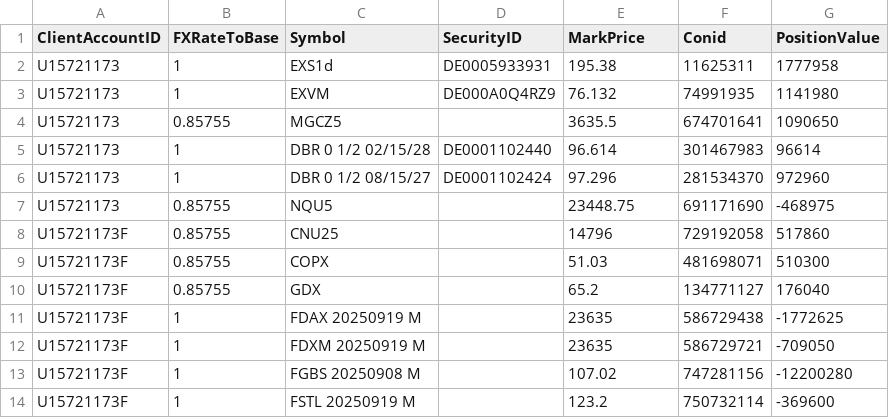
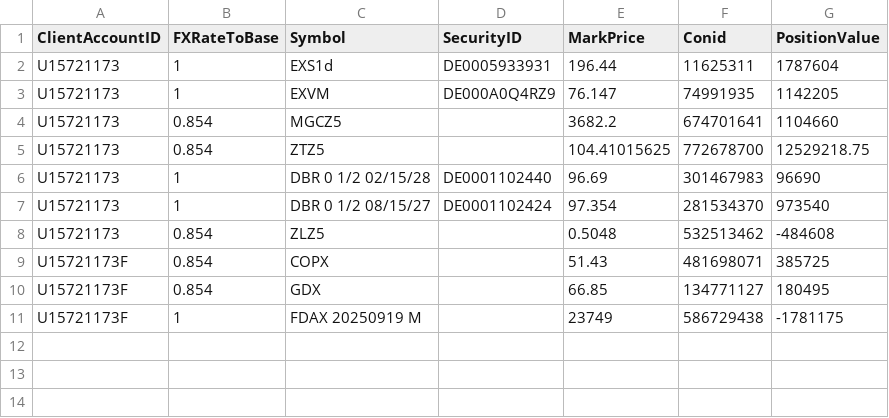
Before and after one commit to foscoa/Qcore, a CSV file: Q_Pareto_Transaction_History_DEV/Data/YDAY_mkt_price_FA.csv, drawn as a sheet.

```diff
--- a/Q_Pareto_Transaction_History_DEV/Data/YDAY_mkt_price_FA.csv
+++ b/Q_Pareto_Transaction_History_DEV/Data/YDAY_mkt_price_FA.csv
@@ -1,14 +1,11 @@
 "ClientAccountID","FXRateToBase","Symbol","SecurityID","MarkPrice","Conid","PositionValue"
-"U15721173","1","EXS1d","DE0005933931","195.38","11625311","1777958"
-"U15721173","1","EXVM","DE000A0Q4RZ9","76.132","74991935","1141980"
-"U15721173","0.85755","MGCZ5","","3635.5","674701641","1090650"
-"U15721173","1","DBR 0 1/2 02/15/28","DE0001102440","96.614","301467983","96614"
-"U15721173","1","DBR 0 1/2 08/15/27","DE0001102424","97.296","281534370","972960"
-"U15721173","0.85755","NQU5","","23448.75","691171690","-468975"
-"U15721173F","0.85755","CNU25","","14796","729192058","517860"
-"U15721173F","0.85755","COPX","","51.03","481698071","510300"
-"U15721173F","0.85755","GDX","","65.2","134771127","176040"
-"U15721173F","1","FDAX 20250919 M","","23635","586729438","-1772625"
-"U15721173F","1","FDXM 20250919 M","","23635","586729721","-709050"
-"U15721173F","1","FGBS 20250908 M","","107.02","747281156","-12200280"
-"U15721173F","1","FSTL 20250919 M","","123.2","750732114","-369600"
+"U15721173","1","EXS1d","DE0005933931","196.44","11625311","1787604"
+"U15721173","1","EXVM","DE000A0Q4RZ9","76.147","74991935","1142205"
+"U15721173","0.854","MGCZ5","","3682.2","674701641","1104660"
+"U15721173","0.854","ZTZ5","","104.41015625","772678700","12529218.75"
+"U15721173","1","DBR 0 1/2 02/15/28","DE0001102440","96.69","301467983","96690"
+"U15721173","1","DBR 0 1/2 08/15/27","DE0001102424","97.354","281534370","973540"
+"U15721173","0.854","ZLZ5","","0.5048","532513462","-484608"
+"U15721173F","0.854","COPX","","51.43","481698071","385725"
+"U15721173F","0.854","GDX","","66.85","134771127","180495"
+"U15721173F","1","FDAX 20250919 M","","23749","586729438","-1781175"
```
Also changed, not shown: Q_Pareto_Transaction_History_DEV/Data/NAV_In_Base_FA.csv, Q_Pareto_Transaction_History_DEV/Data/aggregated_transaction_history.csv, 10 other files.
